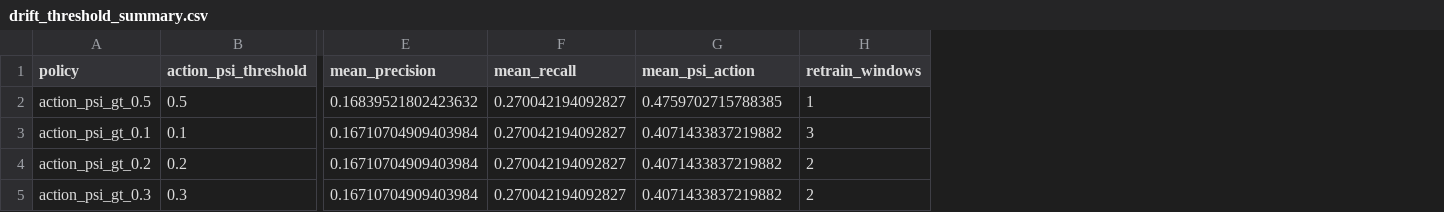
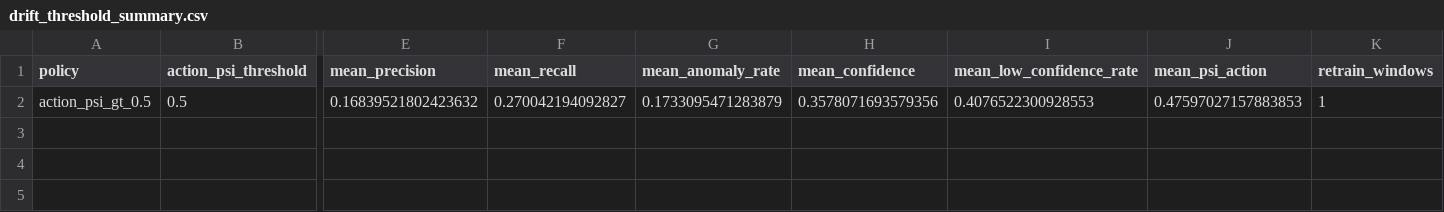
Before and after one commit to aaryaparadkar/Flash-IDS, a CSV file: results/drift_threshold_summary.csv, drawn as a sheet; only a part is shown, gaps mark what is left out; removed rows and columns are numbered as before the commit, all else as after; rows hold the shown columns only; the diff names each change by its address in the sheet, - before the commit and + after, or states it on an @@ line.

```diff
--- a/results/drift_threshold_summary.csv
+++ b/results/drift_threshold_summary.csv
+column G (mean_anomaly_rate), row 2: 0.1733095471283879
+column H (mean_confidence), row 2: 0.3578071693579356
+column I (mean_low_confidence_rate), row 2: 0.4076522300928553
-J2 (mean_psi_action): 0.4759702715788385
+J2 (mean_psi_action): 0.47597027157883853
-row 3: action_psi_gt_0.1 | 0.1 | 0.16710704909403984 | 0.270042194092827 | 0.4071433837219882 | 3
-row 4: action_psi_gt_0.2 | 0.2 | 0.16710704909403984 | 0.270042194092827 | 0.4071433837219882 | 2
-row 5: action_psi_gt_0.3 | 0.3 | 0.16710704909403984 | 0.270042194092827 | 0.4071433837219882 | 2
```
Also changed, not shown: results/drift_threshold_sensitivity.csv, results/rolling_drift_best_by_window.csv, 7 other files.
